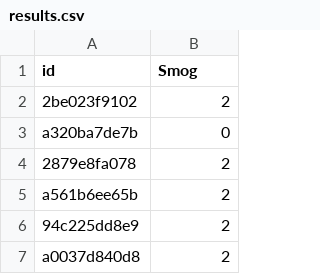
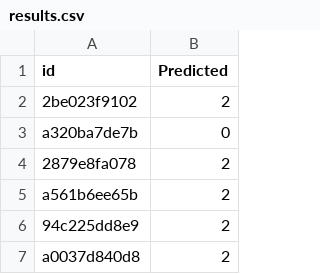
Before and after one commit to G1-ABID-23-24/Smog-prediction, a CSV file: results.csv, drawn as a sheet; only a part is shown.

Commit message:
Error en Results arreglado

```diff
--- a/results.csv
+++ b/results.csv
@@ -1,2 +1,2 @@
-id,Smog
+id,Predicted
 2be023f9102,2
```
Also changed, not shown: 1 other file.
